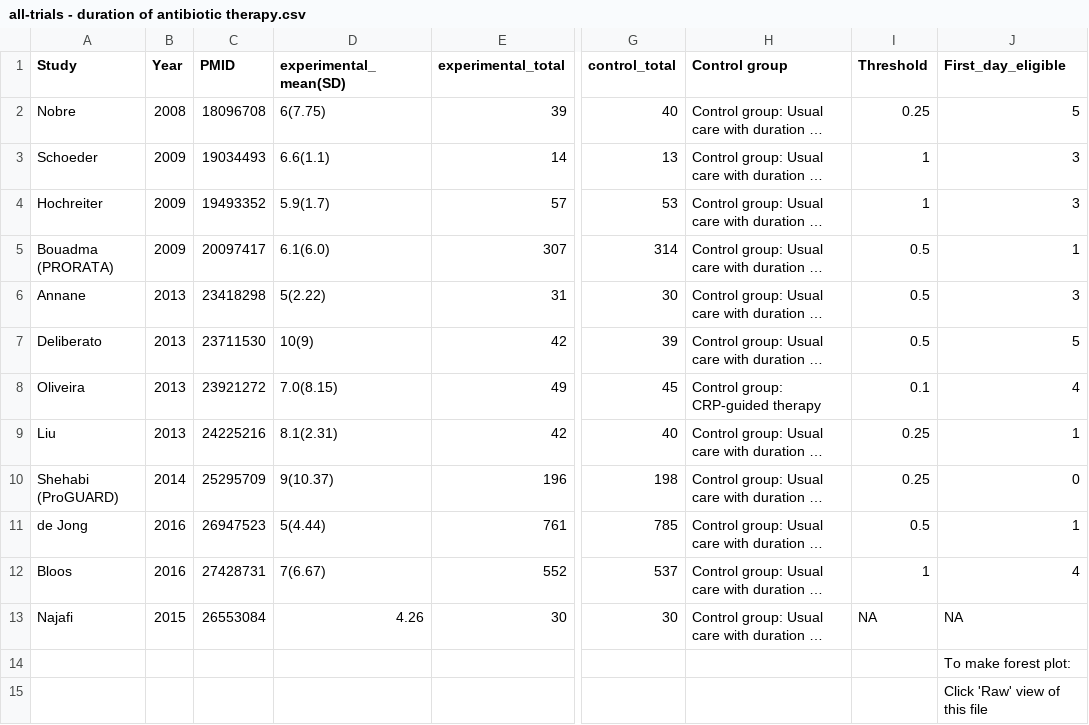
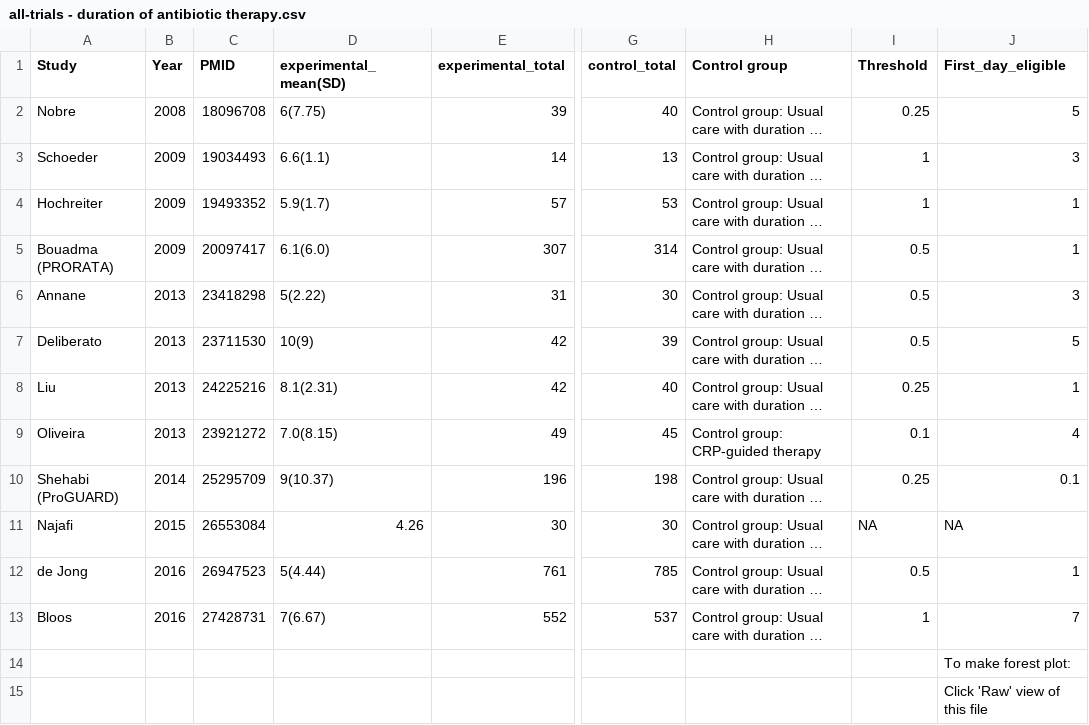
Before and after one commit to openMetaAnalysis/Procalcitonin-guided-therapy-for-patients-with-severe-sepsis-and-septic-shock, a CSV file: data/all-trials - duration of antibiotic therapy.csv, drawn as a sheet; only a part is shown, gaps mark what is left out; long unchanged cells end in …; addresses are those after the commit; the diff names each change by its address in the sheet, - before the commit and + after, or states it on an @@ line.

Commit message:
Corrections to Hochreiter and Bloos

```diff
--- a/data/all-trials - duration of antibiotic therapy.csv
+++ b/data/all-trials - duration of antibiotic therapy.csv
-J4 (First_day_eligible): 3
+J4 (First_day_eligible): 1
@@ row 9 moved to row 8: Liu @@
-J10 (First_day_eligible): 0
+J10 (First_day_eligible): 0.1
@@ row 13 moved to row 11: Najafi @@
-J13 (First_day_eligible): 4
+J13 (First_day_eligible): 7
```
